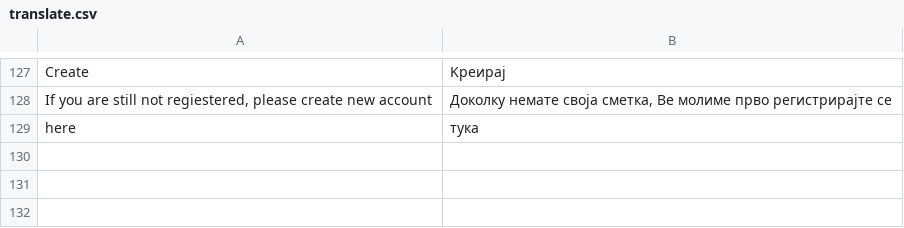
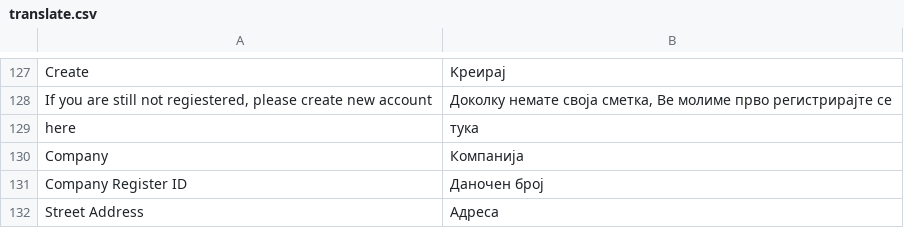
Before and after one commit to aleksandralazoroska/dev-magento-javenmk, a CSV file: app/design/frontend/javentheme/default/locale/mk_MK/translate.csv, drawn as a sheet; only a part is shown, gaps mark what is left out.

```diff
--- a/app/design/frontend/javentheme/default/locale/mk_MK/translate.csv
+++ b/app/design/frontend/javentheme/default/locale/mk_MK/translate.csv
@@ -129 +129,4 @@
 "here","тука"
+"Company","Компанија"
+"Company Register ID","Даночен број"
+"Street Address","Адреса"
```
Also changed, not shown: 8 other files.
